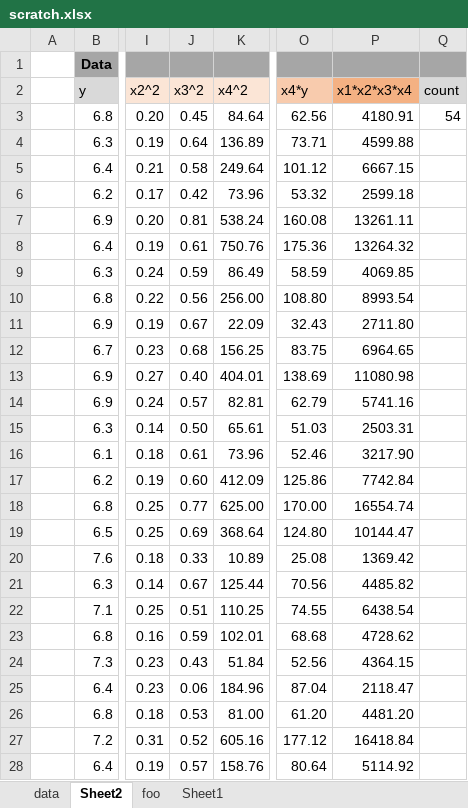
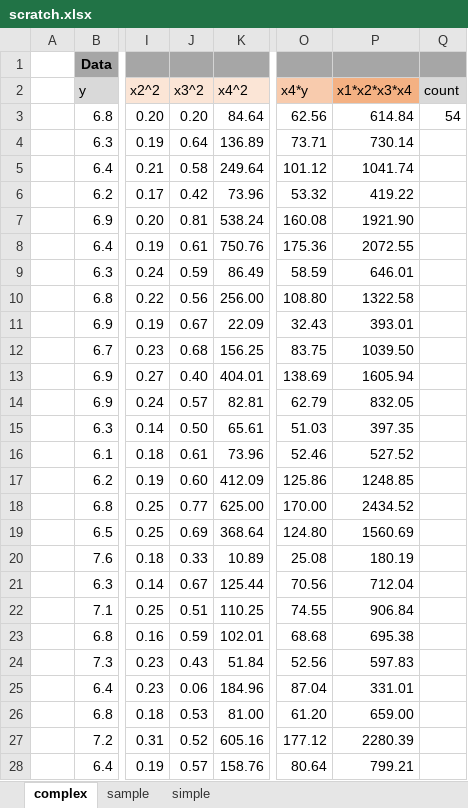
Before and after one commit to objeck/objeck-lang, an Excel workbook: programs/frameworks/neural/data/scratch.xlsx, sheet complex, drawn as a sheet; only a part is shown, gaps mark what is left out; values as stored, in another font and other column widths than the file's, no borders; the diff covers the shown part only; the diff names each change by its address in the sheet, - before the commit and + after, or states it on an @@ line.

Commit message:
lr part 2

```diff
--- a/programs/frameworks/neural/data/scratch.xlsx (sheet complex)
+++ b/programs/frameworks/neural/data/scratch.xlsx (sheet complex)
-sheet tab: data
+sheet tab: sample
-sheet tab: Sheet2
+sheet tab: complex
-sheet tab: Sheet1
+sheet tab: simple
-sheet tab: foo
@@ sheet tab order changed: complex | sample | simple @@
-J3 (x3^2): 0.45
+J3 (x3^2): 0.20
-P3 (x1*x2*x3*x4): 4180.91
+P3 (x1*x2*x3*x4): 614.84
-P4 (x1*x2*x3*x4): 4599.88
+P4 (x1*x2*x3*x4): 730.14
-P5 (x1*x2*x3*x4): 6667.15
+P5 (x1*x2*x3*x4): 1041.74
-P6 (x1*x2*x3*x4): 2599.18
+P6 (x1*x2*x3*x4): 419.22
-P7 (x1*x2*x3*x4): 13261.11
+P7 (x1*x2*x3*x4): 1921.90
-P8 (x1*x2*x3*x4): 13264.32
+P8 (x1*x2*x3*x4): 2072.55
-P9 (x1*x2*x3*x4): 4069.85
+P9 (x1*x2*x3*x4): 646.01
-P10 (x1*x2*x3*x4): 8993.54
+P10 (x1*x2*x3*x4): 1322.58
-P11 (x1*x2*x3*x4): 2711.80
+P11 (x1*x2*x3*x4): 393.01
-P12 (x1*x2*x3*x4): 6964.65
+P12 (x1*x2*x3*x4): 1039.50
-P13 (x1*x2*x3*x4): 11080.98
+P13 (x1*x2*x3*x4): 1605.94
-P14 (x1*x2*x3*x4): 5741.16
+P14 (x1*x2*x3*x4): 832.05
-P15 (x1*x2*x3*x4): 2503.31
+P15 (x1*x2*x3*x4): 397.35
-P16 (x1*x2*x3*x4): 3217.90
+P16 (x1*x2*x3*x4): 527.52
-P17 (x1*x2*x3*x4): 7742.84
+P17 (x1*x2*x3*x4): 1248.85
-P18 (x1*x2*x3*x4): 16554.74
+P18 (x1*x2*x3*x4): 2434.52
-P19 (x1*x2*x3*x4): 10144.47
+P19 (x1*x2*x3*x4): 1560.69
-P20 (x1*x2*x3*x4): 1369.42
+P20 (x1*x2*x3*x4): 180.19
-P21 (x1*x2*x3*x4): 4485.82
+P21 (x1*x2*x3*x4): 712.04
-P22 (x1*x2*x3*x4): 6438.54
+P22 (x1*x2*x3*x4): 906.84
-P23 (x1*x2*x3*x4): 4728.62
+P23 (x1*x2*x3*x4): 695.38
-P24 (x1*x2*x3*x4): 4364.15
+P24 (x1*x2*x3*x4): 597.83
-P25 (x1*x2*x3*x4): 2118.47
+P25 (x1*x2*x3*x4): 331.01
-P26 (x1*x2*x3*x4): 4481.20
+P26 (x1*x2*x3*x4): 659.00
-P27 (x1*x2*x3*x4): 16418.84
+P27 (x1*x2*x3*x4): 2280.39
-P28 (x1*x2*x3*x4): 5114.92
+P28 (x1*x2*x3*x4): 799.21
```
Also changed, not shown: 30 added rows and 32 edited cells elsewhere in this sheet, formulas that keep their value.
